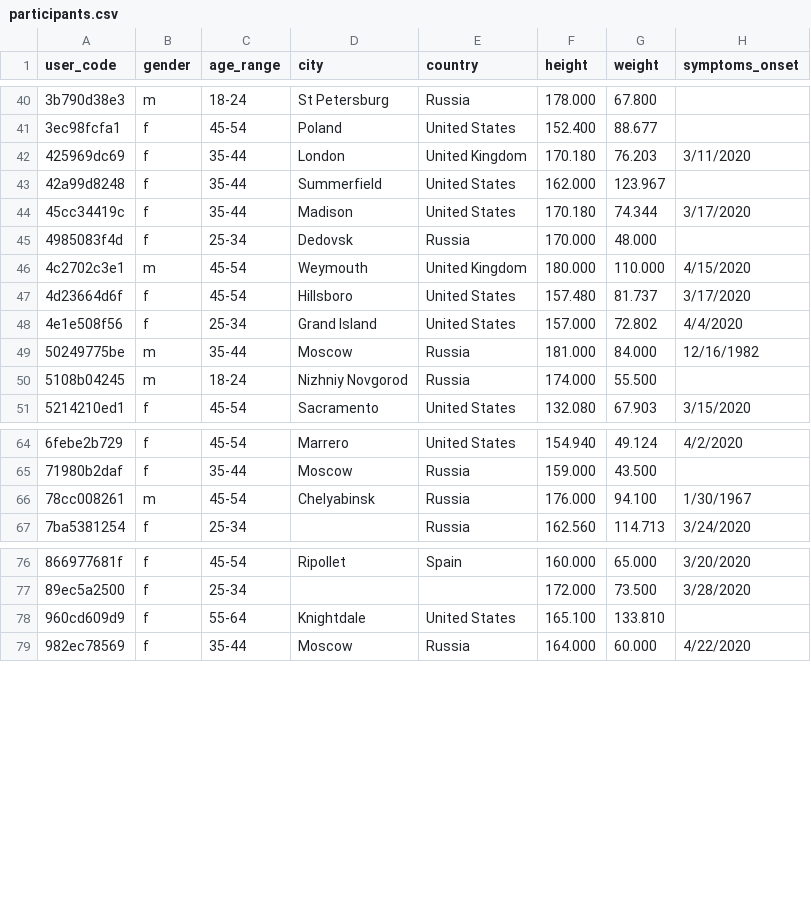
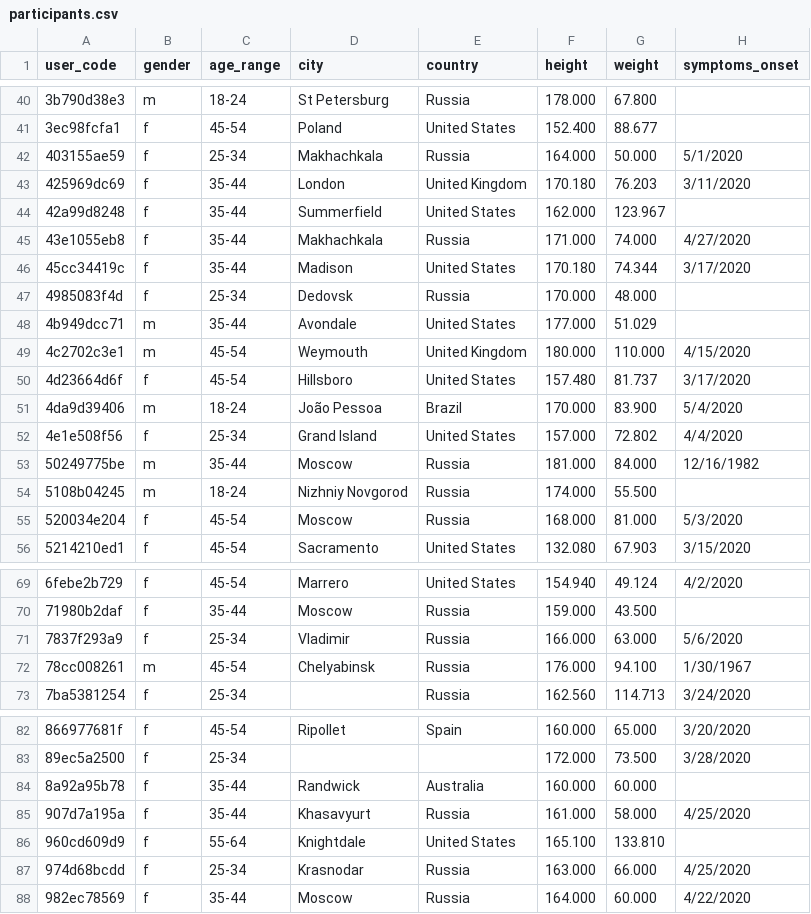
Before and after one commit to Welltory/hrv-covid19, a CSV file: data/participants.csv, drawn as a sheet; only a part is shown, gaps mark what is left out; the diff covers the shown part only.

```diff
--- a/data/participants.csv
+++ b/data/participants.csv
@@ -41,8 +41,12 @@
 "3ec98fcfa1","f","45-54","Poland","United States","152.400","88.677",""
+"403155ae59","f","25-34","Makhachkala","Russia","164.000","50.000","5/1/2020"
 "425969dc69","f","35-44","London","United Kingdom","170.180","76.203","3/11/2020"
 "42a99d8248","f","35-44","Summerfield","United States","162.000","123.967",""
+"43e1055eb8","f","35-44","Makhachkala","Russia","171.000","74.000","4/27/2020"
 "45cc34419c","f","35-44","Madison","United States","170.180","74.344","3/17/2020"
 "4985083f4d","f","25-34","Dedovsk","Russia","170.000","48.000",""
+"4b949dcc71","m","35-44","Avondale","United States","177.000","51.029",""
 "4c2702c3e1","m","45-54","Weymouth","United Kingdom","180.000","110.000","4/15/2020"
 "4d23664d6f","f","45-54","Hillsboro","United States","157.480","81.737","3/17/2020"
+"4da9d39406","m","18-24","João Pessoa","Brazil","170.000","83.900","5/4/2020"
 "4e1e508f56","f","25-34","Grand Island","United States","157.000","72.802","4/4/2020"
@@ -50,2 +54,3 @@
 "5108b04245","m","18-24","Nizhniy Novgorod","Russia","174.000","55.500",""
+"520034e204","f","45-54","Moscow","Russia","168.000","81.000","5/3/2020"
 "5214210ed1","f","45-54","Sacramento","United States","132.080","67.903","3/15/2020"
@@ -65,2 +70,3 @@
 "71980b2daf","f","35-44","Moscow","Russia","159.000","43.500",""
+"7837f293a9","f","25-34","Vladimir","Russia","166.000","63.000","5/6/2020"
 "78cc008261","m","45-54","Chelyabinsk","Russia","176.000","94.100","1/30/1967"
@@ -77,3 +83,6 @@
 "89ec5a2500","f","25-34","","","172.000","73.500","3/28/2020"
+"8a92a95b78","f","35-44","Randwick","Australia","160.000","60.000",""
+"907d7a195a","f","35-44","Khasavyurt","Russia","161.000","58.000","4/25/2020"
 "960cd609d9","f","55-64","Knightdale","United States","165.100","133.810",""
+"974d68bcdd","f","25-34","Krasnodar","Russia","163.000","66.000","4/25/2020"
 "982ec78569","f","35-44","Moscow","Russia","164.000","60.000","4/22/2020"
```
Also changed, not shown: 6 added rows and 4 edited cells elsewhere in this file, data/blood_pressure.csv, data/sleep.csv, 4 other files.
